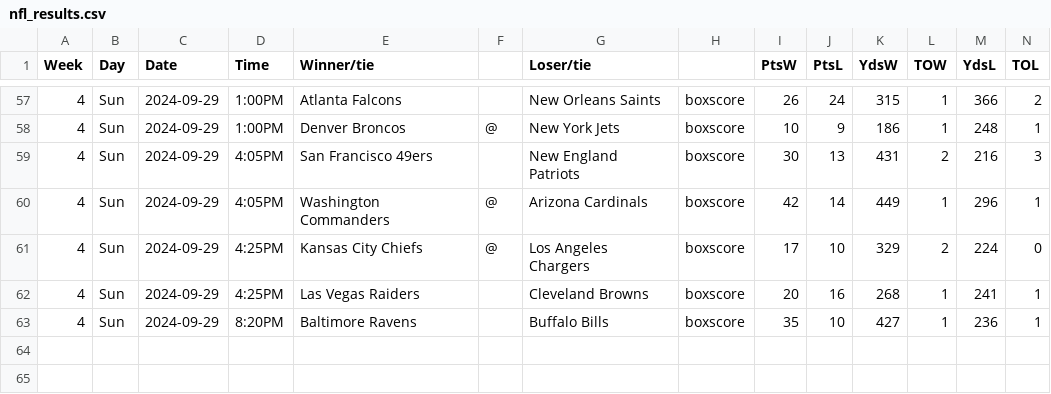
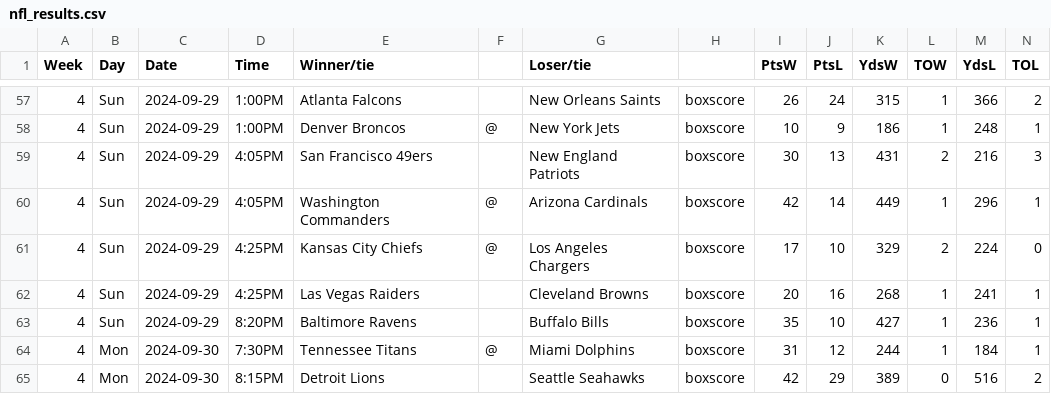
Before and after one commit to matsonj/nba-monte-carlo, a CSV file: data/nfl/nfl_results.csv, drawn as a sheet; only a part is shown, gaps mark what is left out; the diff names each change by its address in the sheet, - before the commit and + after, or states it on an @@ line.

Commit message:
bump results

```diff
--- a/data/nfl/nfl_results.csv
+++ b/data/nfl/nfl_results.csv
+row 64: 4 | Mon | 2024-09-30 | 7:30PM | Tennessee Titans | @ | Miami Dolphins | boxscore | 31 | 12 | 244 | 1 | 184 | 1
+row 65: 4 | Mon | 2024-09-30 | 8:15PM | Detroit Lions |  | Seattle Seahawks | boxscore | 42 | 29 | 389 | 0 | 516 | 2
```
